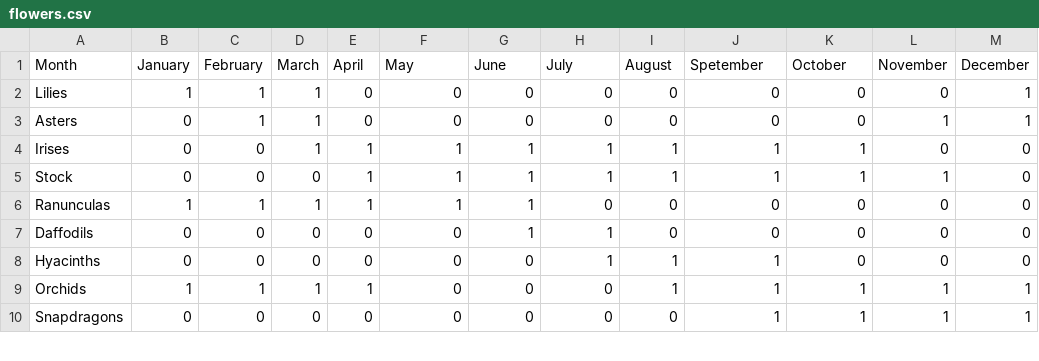
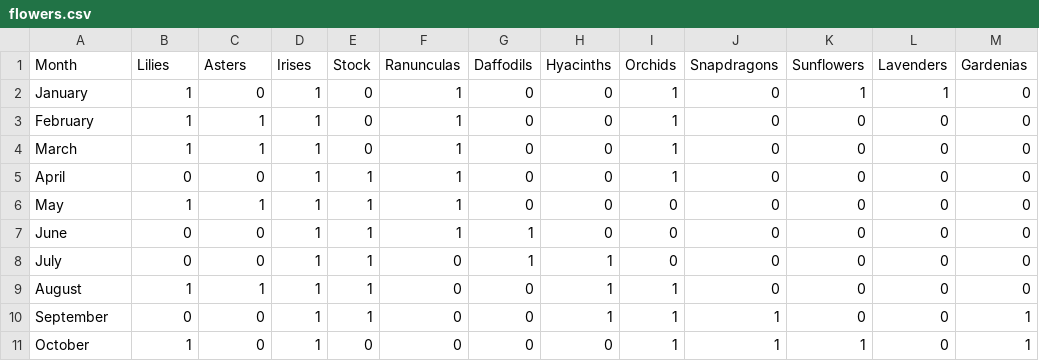
Before and after one commit to cathayward/exquisite-corpse-stage-3-hypothetical-year, a CSV file: flowers.csv, drawn as a sheet; only a part is shown; the diff covers the shown part only.

```diff
--- a/flowers.csv
+++ b/flowers.csv
@@ -1,10 +1,11 @@
-Month,January,February,March,April,May,June,July,August,Spetember,October,November,December
-Lilies,1,1,1,0,0,0,0,0,0,0,0,1
-Asters,0,1,1,0,0,0,0,0,0,0,1,1
-Irises,0,0,1,1,1,1,1,1,1,1,0,0
-Stock,0,0,0,1,1,1,1,1,1,1,1,0
-Ranunculas,1,1,1,1,1,1,0,0,0,0,0,0
-Daffodils,0,0,0,0,0,1,1,0,0,0,0,0
-Hyacinths,0,0,0,0,0,0,1,1,1,0,0,0
-Orchids,1,1,1,1,0,0,0,1,1,1,1,1
-Snapdragons,0,0,0,0,0,0,0,0,1,1,1,1
+Month,Lilies,Asters,Irises,Stock,Ranunculas,Daffodils,Hyacinths,Orchids,Snapdragons,Sunflowers,Lavenders,Gardenias
+January,1,0,1,0,1,0,0,1,0,1,1,0
+February,1,1,1,0,1,0,0,1,0,0,0,0
+March,1,1,1,0,1,0,0,1,0,0,0,0
+April,0,0,1,1,1,0,0,1,0,0,0,0
+May,1,1,1,1,1,0,0,0,0,0,0,0
+June,0,0,1,1,1,1,0,0,0,0,0,0
+July,0,0,1,1,0,1,1,0,0,0,0,0
+August,1,1,1,1,0,0,1,1,0,0,0,0
+September,0,0,1,1,0,0,1,1,1,0,0,1
+October,1,0,1,0,0,0,0,1,1,1,0,1
```
Also changed, not shown: 1 removed row and 8 edited cells elsewhere in this file, 1 other file.
